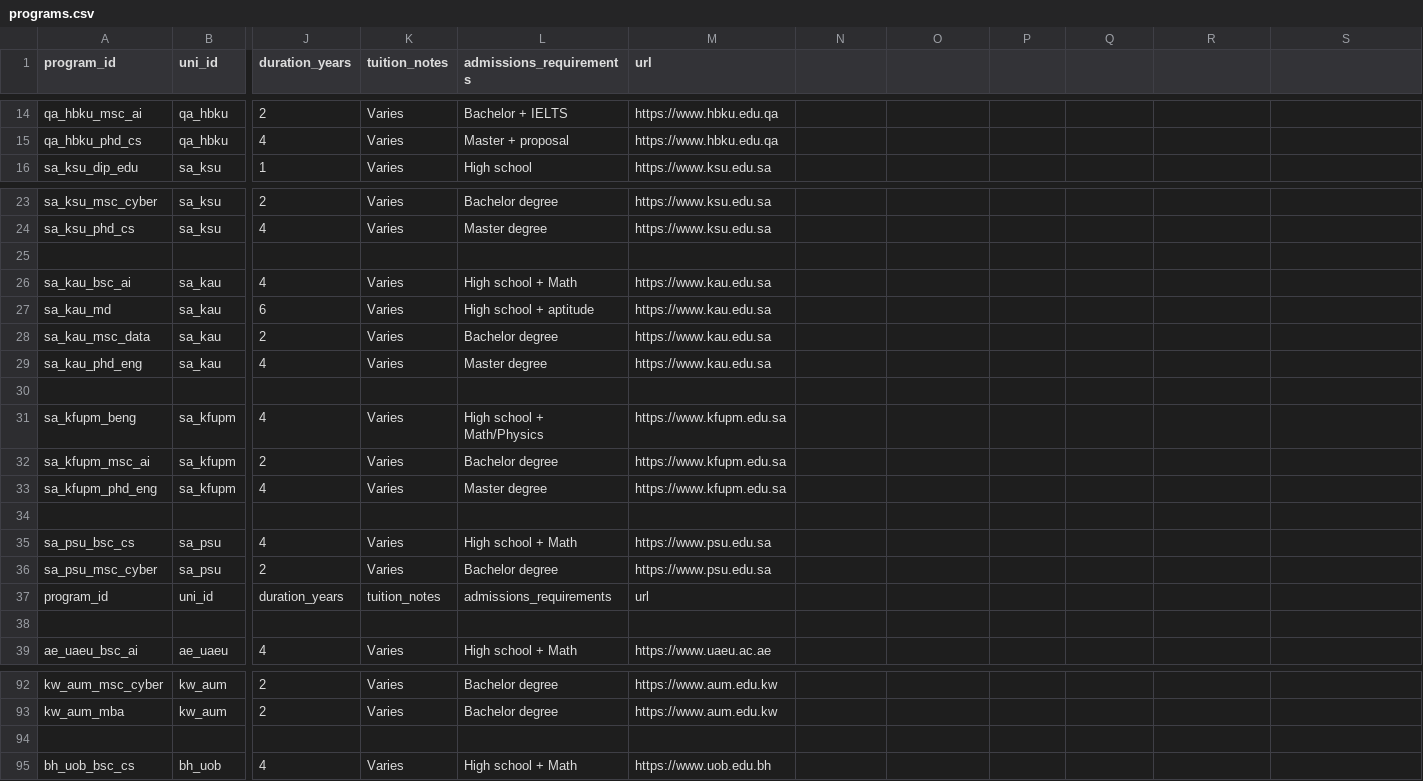
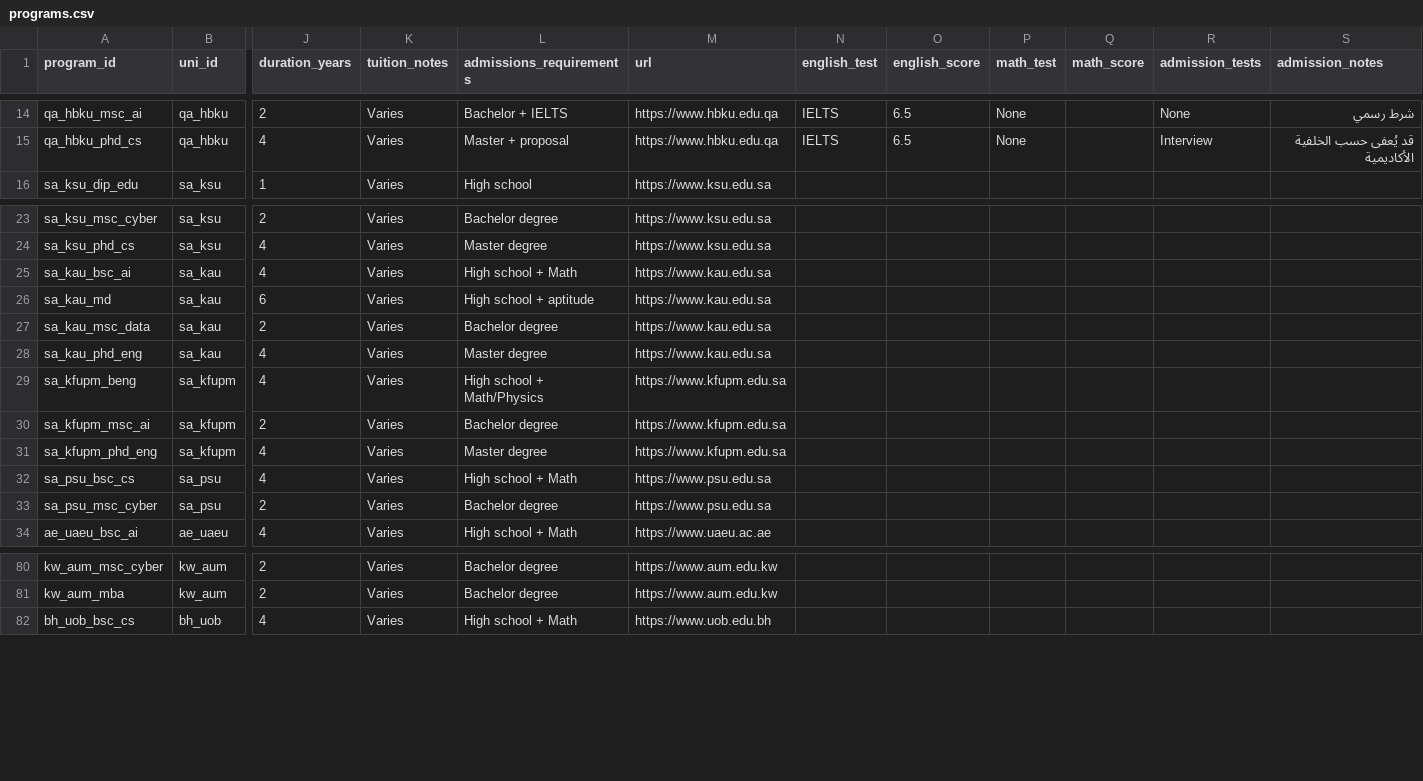
Before and after one commit to Alkuwari91/gulf-uni-guide-ai, a CSV file: data/programs.csv, drawn as a sheet; only a part is shown, gaps mark what is left out; rows hold the shown columns only; the diff covers the shown part only; the diff names each change by its address in the sheet, - before the commit and + after, or states it on an @@ line.

Commit message:
Update programs.csv

```diff
--- a/data/programs.csv
+++ b/data/programs.csv
-N1: (empty)
+N1: english_test
-O1: (empty)
+O1: english_score
-P1: (empty)
+P1: math_test
-Q1: (empty)
+Q1: math_score
-R1: (empty)
+R1: admission_tests
-S1: (empty)
+S1: admission_notes
-N14:N15 (english_test): (empty)
+N14:N15 (english_test): IELTS
-O14:O15 (english_score): (empty)
+O14:O15 (english_score): 6.5
-P14:P15 (math_test): (empty)
+P14:P15 (math_test): None
-R14 (admission_tests): (empty)
+R14 (admission_tests): None
-S14 (admission_notes): (empty)
+S14 (admission_notes): شرط رسمي
-R15 (admission_tests): (empty)
+R15 (admission_tests): Interview
-S15 (admission_notes): (empty)
+S15 (admission_notes): قد يُعفى حسب الخلفية الأكاديمية
-row 25: (empty)
-row 30: (empty)
-row 34: (empty)
-row 37: program_id | uni_id | duration_years | tuition_notes | admissions_requirements | url
-row 38: (empty)
-row 94: (empty)
```
Also changed, not shown: 16 removed rows and 52 edited cells elsewhere in this file.
